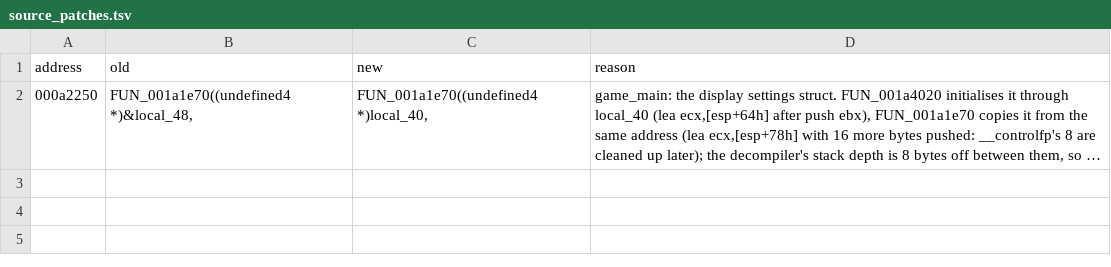
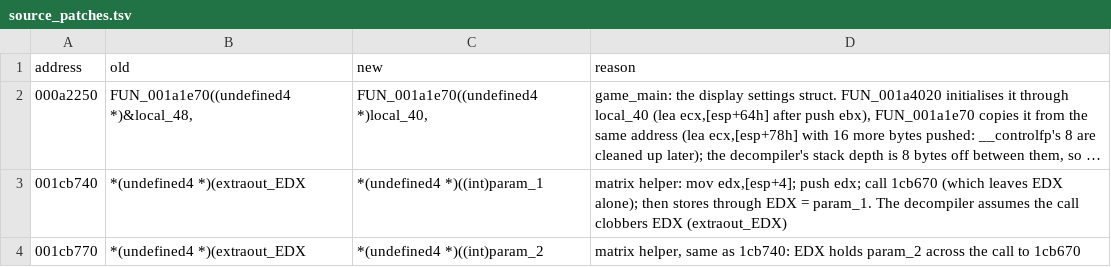
Before and after one commit to BlueOptimist/dra2-recomp, a TSV file: analysis/source_patches.tsv, drawn as a sheet; long unchanged cells end in …; the diff names each change by its address in the sheet, - before the commit and + after, or states it on an @@ line.

Commit message:
First frame presented
- the resource-type registry sort took records by value: FUN_0013da90
  (partition) and FUN_0013d210 (adjust heap) now declare the record, so
  the pivot is passed and the sort stays inside the vector (it had
  overwritten the first menu screen)
- matrix helpers that keep a parameter in EDX across a call: source patches
- three destructors that were data labels in .text are functions
- DRA2_WATCHALLOC: arm the write watchpoint on the n-th block of a size

The first menu screen sets up, updates and draws through the stub
Direct3D calls, and Swap presents frame 1.

```diff
--- a/analysis/source_patches.tsv
+++ b/analysis/source_patches.tsv
+row 3: 001cb740 | *(undefined4 *)(extraout_EDX | *(undefined4 *)((int)param_1 | matrix helper: mov edx,[esp+4]; push edx; call 1cb670 (which leaves EDX alone); then stores through EDX = param_1. The decompiler assumes the call clobbers EDX (extraout_EDX)
+row 4: 001cb770 | *(undefined4 *)(extraout_EDX | *(undefined4 *)((int)param_2 | matrix helper, same as 1cb740: EDX holds param_2 across the call to 1cb670
```
Also changed, not shown: analysis/fixed_signatures.tsv, analysis/stack_params.tsv, 5 other files.
